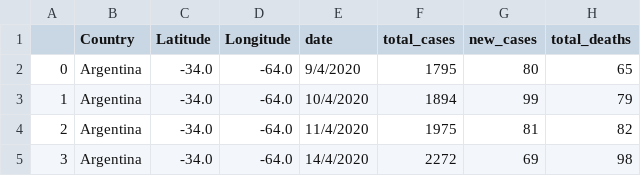
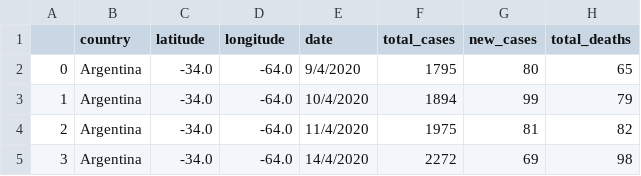
Before and after one commit to kirenz/streamlit-app, a CSV file: data/covid.csv, drawn as a sheet; only a part is shown; the diff names each change by its address in the sheet, - before the commit and + after, or states it on an @@ line.

```diff
--- a/data/covid.csv
+++ b/data/covid.csv
-B1: Country
+B1: country
-C1: Latitude
+C1: latitude
-D1: Longitude
+D1: longitude
```
Also changed, not shown: 7 other files.
